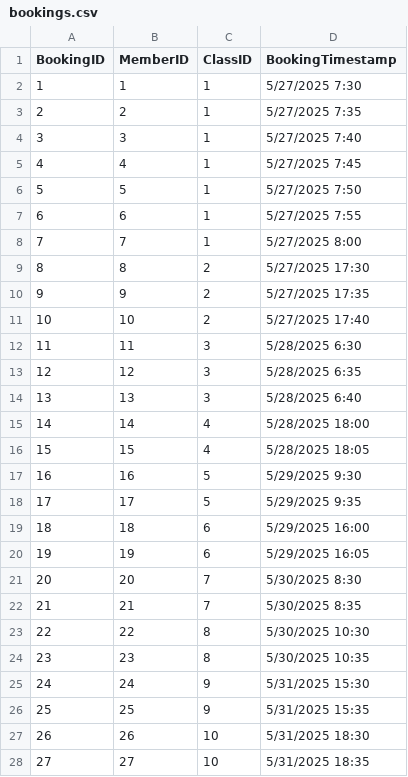
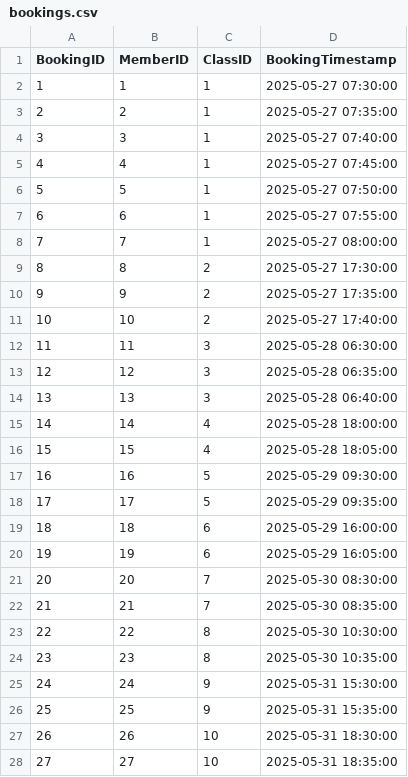
Before and after one commit to TrippleA001/Evolve-Fitness-DB, a CSV file: 0.0 DataBase Setup/bookings.csv, drawn as a sheet; only a part is shown; the diff covers the shown part only.

Commit message:
Updated bookings.csv

```diff
--- a/0.0 DataBase Setup/bookings.csv
+++ b/0.0 DataBase Setup/bookings.csv
@@ -1,28 +1,28 @@
 BookingID,MemberID,ClassID,BookingTimestamp
-1,1,1,5/27/2025 7:30
-2,2,1,5/27/2025 7:35
-3,3,1,5/27/2025 7:40
-4,4,1,5/27/2025 7:45
-5,5,1,5/27/2025 7:50
-6,6,1,5/27/2025 7:55
-7,7,1,5/27/2025 8:00
-8,8,2,5/27/2025 17:30
-9,9,2,5/27/2025 17:35
-10,10,2,5/27/2025 17:40
-11,11,3,5/28/2025 6:30
-12,12,3,5/28/2025 6:35
-13,13,3,5/28/2025 6:40
-14,14,4,5/28/2025 18:00
-15,15,4,5/28/2025 18:05
-16,16,5,5/29/2025 9:30
-17,17,5,5/29/2025 9:35
-18,18,6,5/29/2025 16:00
-19,19,6,5/29/2025 16:05
-20,20,7,5/30/2025 8:30
-21,21,7,5/30/2025 8:35
-22,22,8,5/30/2025 10:30
-23,23,8,5/30/2025 10:35
-24,24,9,5/31/2025 15:30
-25,25,9,5/31/2025 15:35
-26,26,10,5/31/2025 18:30
-27,27,10,5/31/2025 18:35
+1,1,1,2025-05-27 07:30:00
+2,2,1,2025-05-27 07:35:00
+3,3,1,2025-05-27 07:40:00
+4,4,1,2025-05-27 07:45:00
+5,5,1,2025-05-27 07:50:00
+6,6,1,2025-05-27 07:55:00
+7,7,1,2025-05-27 08:00:00
+8,8,2,2025-05-27 17:30:00
+9,9,2,2025-05-27 17:35:00
+10,10,2,2025-05-27 17:40:00
+11,11,3,2025-05-28 06:30:00
+12,12,3,2025-05-28 06:35:00
+13,13,3,2025-05-28 06:40:00
+14,14,4,2025-05-28 18:00:00
+15,15,4,2025-05-28 18:05:00
+16,16,5,2025-05-29 09:30:00
+17,17,5,2025-05-29 09:35:00
+18,18,6,2025-05-29 16:00:00
+19,19,6,2025-05-29 16:05:00
+20,20,7,2025-05-30 08:30:00
+21,21,7,2025-05-30 08:35:00
+22,22,8,2025-05-30 10:30:00
+23,23,8,2025-05-30 10:35:00
+24,24,9,2025-05-31 15:30:00
+25,25,9,2025-05-31 15:35:00
+26,26,10,2025-05-31 18:30:00
+27,27,10,2025-05-31 18:35:00
```
Also changed, not shown: 173 edited cells elsewhere in this file.
